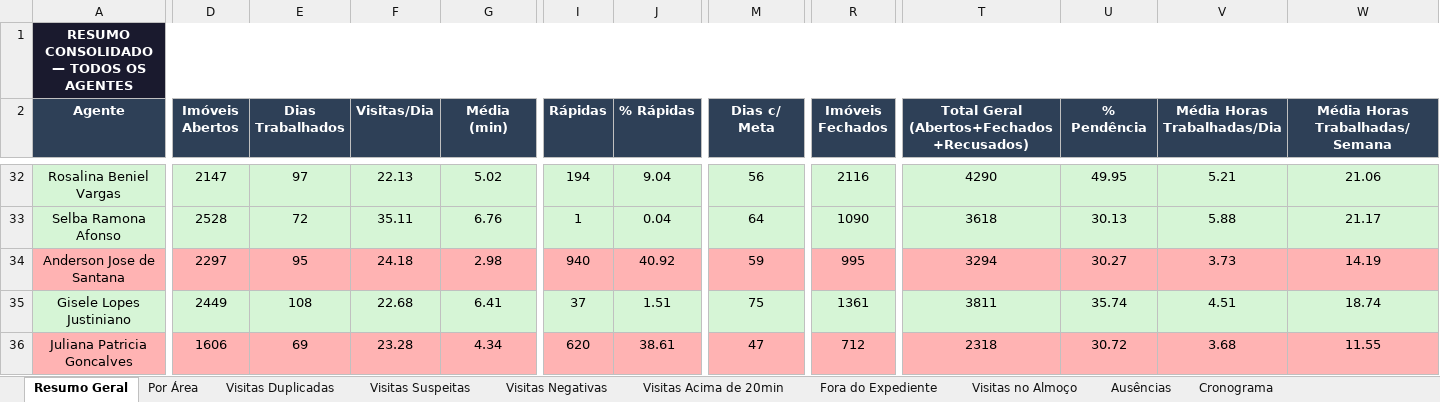
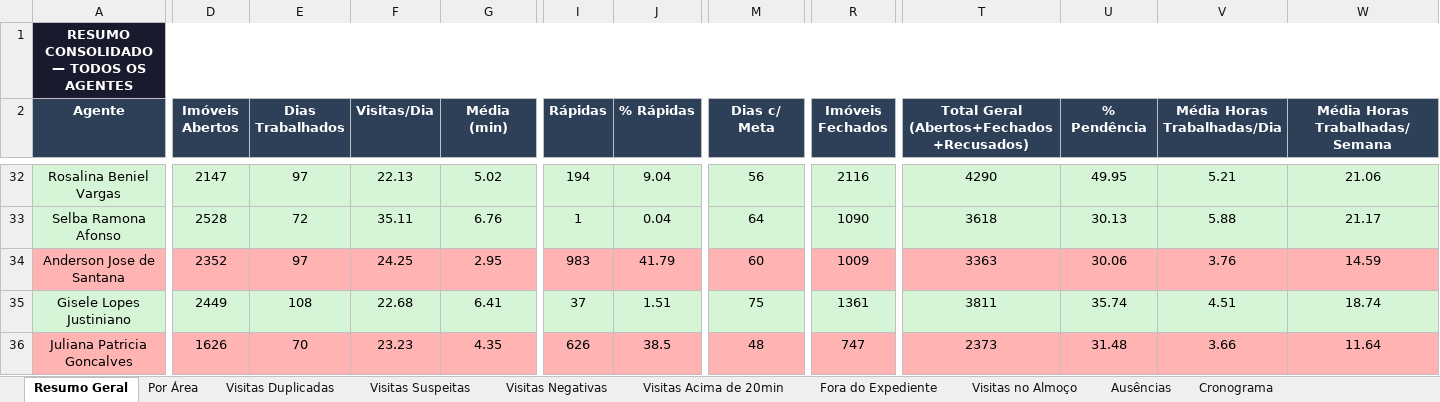
Before and after one commit to LucsDevPro/SentinelaBACKUP, an Excel workbook: data/Analise_Consolidada.xlsx, sheet Resumo Geral, drawn as a sheet; only a part is shown, gaps mark what is left out; values as stored, in another font and other column widths than the file's, no borders; the diff covers the shown part only; the diff names each change by its address in the sheet, - before the commit and + after, or states it on an @@ line.

```diff
--- a/data/Analise_Consolidada.xlsx (sheet Resumo Geral)
+++ b/data/Analise_Consolidada.xlsx (sheet Resumo Geral)
-D34 (Imóveis Abertos): 2297
+D34 (Imóveis Abertos): 2352
-E34 (Dias Trabalhados): 95
+E34 (Dias Trabalhados): 97
-F34 (Visitas/Dia): 24.18
+F34 (Visitas/Dia): 24.25
-G34 (Média (min)): 2.98
+G34 (Média (min)): 2.95
-I34 (Rápidas): 940
+I34 (Rápidas): 983
-J34 (% Rápidas): 40.92
+J34 (% Rápidas): 41.79
-M34 (Dias c/ Meta): 59
+M34 (Dias c/ Meta): 60
-R34 (Imóveis Fechados): 995
+R34 (Imóveis Fechados): 1009
-T34: 3294
+T34: 3363
-U34 (% Pendência): 30.27
+U34 (% Pendência): 30.06
-V34 (Média Horas Trabalhadas/Dia): 3.73
+V34 (Média Horas Trabalhadas/Dia): 3.76
-W34 (Média Horas Trabalhadas/Semana): 14.19
+W34 (Média Horas Trabalhadas/Semana): 14.59
-D36 (Imóveis Abertos): 1606
+D36 (Imóveis Abertos): 1626
-E36 (Dias Trabalhados): 69
+E36 (Dias Trabalhados): 70
-F36 (Visitas/Dia): 23.28
+F36 (Visitas/Dia): 23.23
-G36 (Média (min)): 4.34
+G36 (Média (min)): 4.35
-I36 (Rápidas): 620
+I36 (Rápidas): 626
-J36 (% Rápidas): 38.61
+J36 (% Rápidas): 38.5
-M36 (Dias c/ Meta): 47
+M36 (Dias c/ Meta): 48
-R36 (Imóveis Fechados): 712
+R36 (Imóveis Fechados): 747
-T36: 2318
+T36: 2373
-U36 (% Pendência): 30.72
+U36 (% Pendência): 31.48
-V36 (Média Horas Trabalhadas/Dia): 3.68
+V36 (Média Horas Trabalhadas/Dia): 3.66
-W36 (Média Horas Trabalhadas/Semana): 11.55
+W36 (Média Horas Trabalhadas/Semana): 11.64
```
Also changed, not shown: 135 edited cells elsewhere in this sheet, sheet Fora do Expediente, sheet Ranking, sheet Visitas no Almoço, sheet Resumo Semanal, sheet Por Área, sheet Recusados e Pendências, 4 more sheets, data/historico/semanas_327-330.xlsx, data/semanas/330.xlsx, 13 other files.
